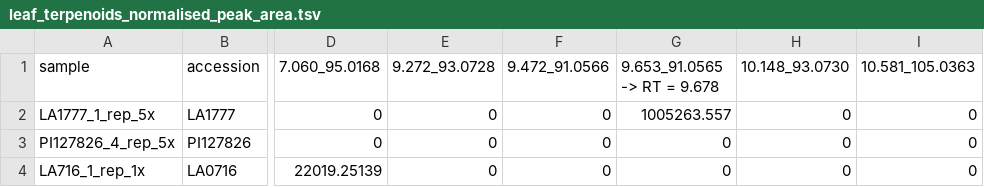
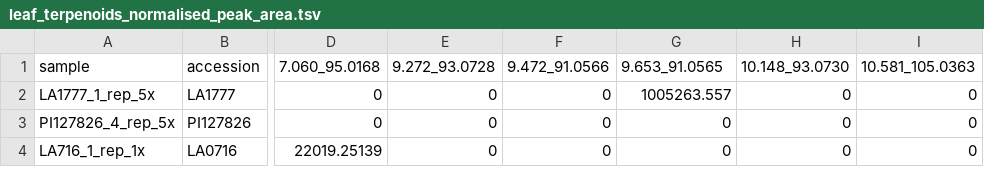
Before and after one commit to BleekerLab/natural-insecticides-thrips-whiteflies, a TSV file: FigureS8_2/leaf_terpenoids_normalised_peak_area.tsv, drawn as a sheet; only a part is shown, gaps mark what is left out; the diff names each change by its address in the sheet, - before the commit and + after, or states it on an @@ line.

Commit message:
Removed bad labelling

```diff
--- a/FigureS8_2/leaf_terpenoids_normalised_peak_area.tsv
+++ b/FigureS8_2/leaf_terpenoids_normalised_peak_area.tsv
-G1: 9.653_91.0565 -> RT = 9.678
+G1: 9.653_91.0565
```
